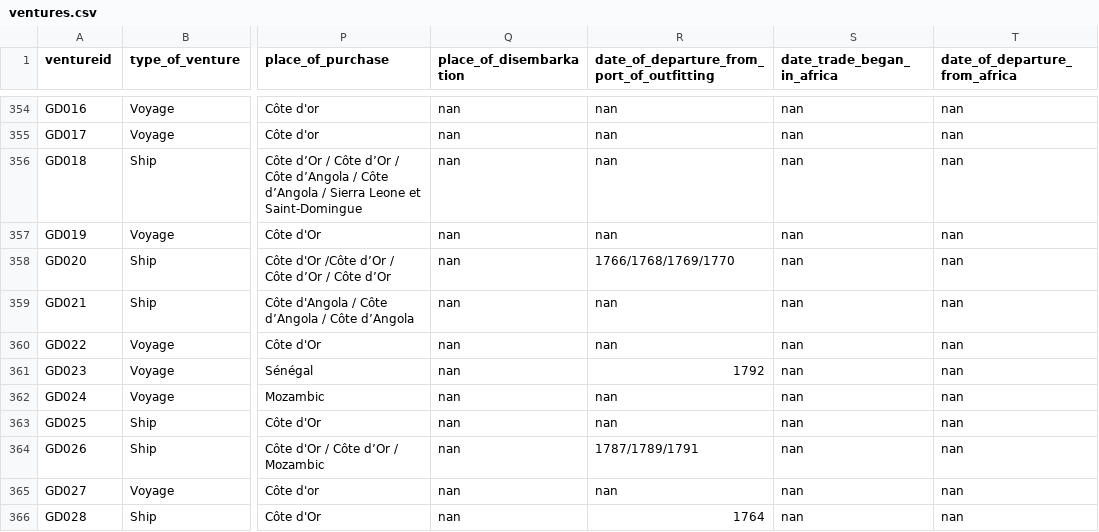
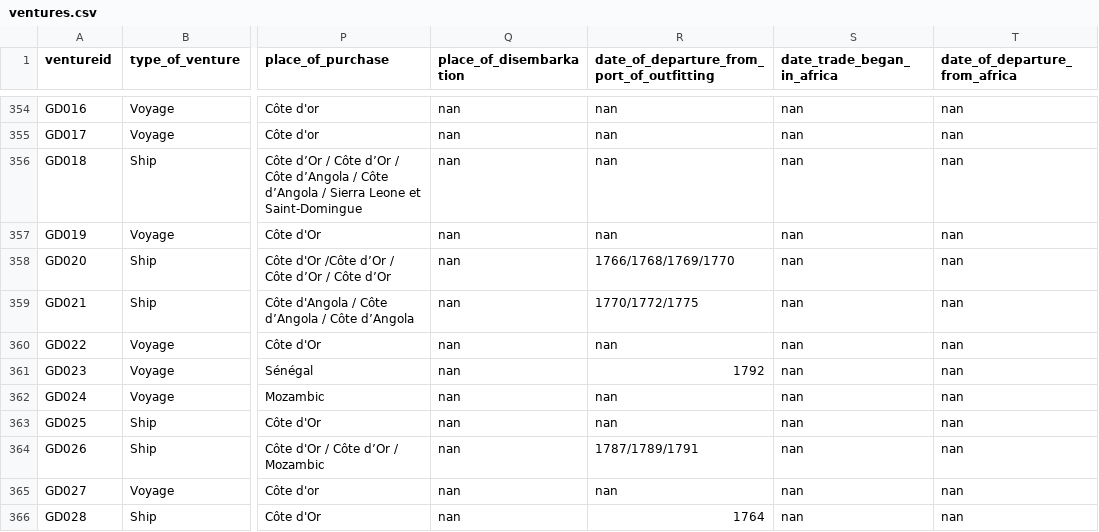
Before and after one commit to gdaudin/Replication_Benefitting_from_Brutality, a CSV file: data/ventures.csv, drawn as a sheet; only a part is shown, gaps mark what is left out; the diff names each change by its address in the sheet, - before the commit and + after, or states it on an @@ line.

```diff
--- a/data/ventures.csv
+++ b/data/ventures.csv
-R359: nan
+R359: 1770/1772/1775
```
Also changed, not shown: 5 other files.
